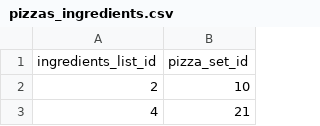
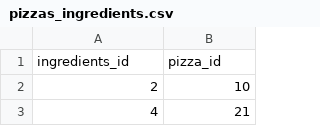
Before and after one commit to SvetlanaFranchuk/Projects, a CSV file: Pizzeria/src/main/resources/db/migration/v0_0_1_SNAPSHOT/pizzas_ingredients.csv, drawn as a sheet; only a part is shown; removed rows and columns are numbered as before the commit, all else as after; the diff names each change by its address in the sheet, - before the commit and + after, or states it on an @@ line.

```diff
--- a/Pizzeria/src/main/resources/db/migration/v0_0_1_SNAPSHOT/pizzas_ingredients.csv
+++ b/Pizzeria/src/main/resources/db/migration/v0_0_1_SNAPSHOT/pizzas_ingredients.csv
-row 1: ingredients_list_id | pizza_set_id
+row 1: ingredients_id | pizza_id
```
Also changed, not shown: Pizzeria/src/main/resources/db/migration/v0_0_1_SNAPSHOT/ingredient.csv, 31 other files.
